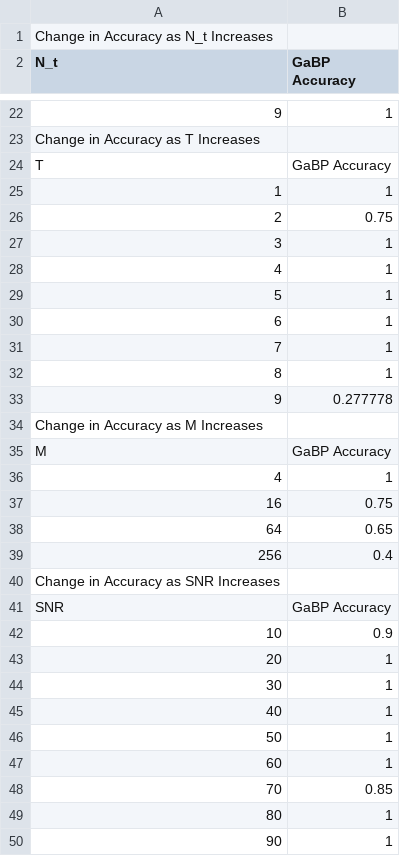
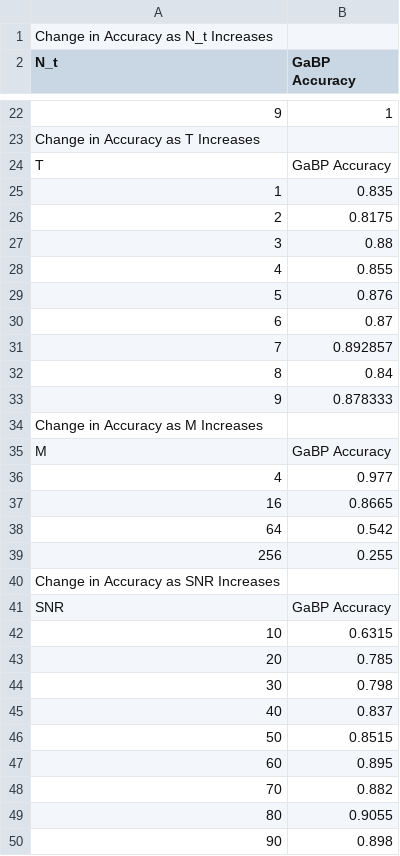
Before and after one commit to AlexandreXIX/Iterative_MIMO_Project, a CSV file: decoder_accuracy.csv, drawn as a sheet; only a part is shown, gaps mark what is left out; the diff covers the shown part only.

```diff
--- a/decoder_accuracy.csv
+++ b/decoder_accuracy.csv
@@ -24,27 +24,27 @@ Change in Accuracy as T Increases
 T, GaBP Accuracy
-1,1
-2,0.75
-3,1
-4,1
-5,1
-6,1
-7,1
-8,1
-9,0.277778
+1,0.835
+2,0.8175
+3,0.88
+4,0.855
+5,0.876
+6,0.87
+7,0.892857
+8,0.84
+9,0.878333
 Change in Accuracy as M Increases
 M, GaBP Accuracy
-4,1
-16,0.75
-64,0.65
-256,0.4
+4,0.977
+16,0.8665
+64,0.542
+256,0.255
 Change in Accuracy as SNR Increases
 SNR, GaBP Accuracy
-10,0.9
-20,1
-30,1
-40,1
-50,1
-60,1
-70,0.85
-80,1
-90,1
+10,0.6315
+20,0.785
+30,0.798
+40,0.837
+50,0.8515
+60,0.895
+70,0.882
+80,0.9055
+90,0.898
```
Also changed, not shown: 16 edited cells elsewhere in this file, 1 other file.
